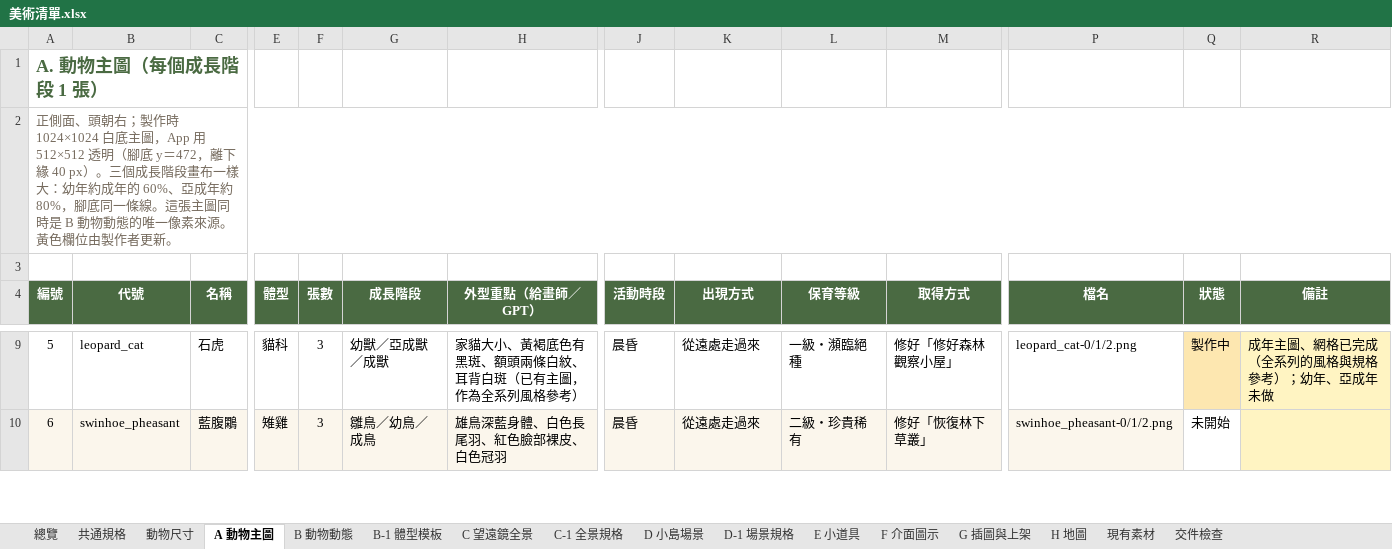
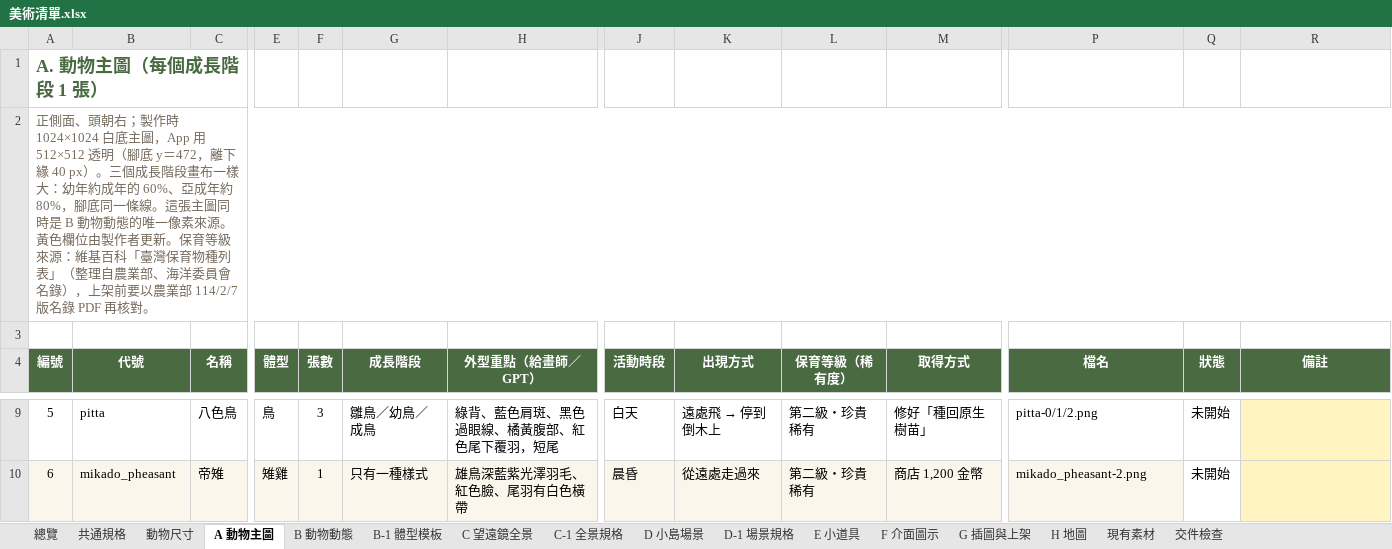
Before and after one commit to Lab515-Ang/Yoyo_island, an Excel workbook: docs/美術清單.xlsx, sheet A 動物主圖, drawn as a sheet; only a part is shown, gaps mark what is left out; values as stored, in another font and other column widths than the file's, no borders; the diff covers the shown part only; the diff names each change by its address in the sheet, - before the commit and + after, or states it on an @@ line.

```diff
--- a/docs/美術清單.xlsx (sheet A 動物主圖)
+++ b/docs/美術清單.xlsx (sheet A 動物主圖)
-A2 (編號): …者更新。
+A2 (編號): …者更新。保育等級來源：維基百科「臺灣保育物種列表」（整理自農業部、海洋委員會名錄），上架前要以農業部 114/2/7 版名錄 PDF 再核對。
-L4: 保育等級
+L4: 保育等級（稀有度）
-B9 (代號): leopard_cat
+B9 (代號): pitta
-C9 (名稱): 石虎
+C9 (名稱): 八色鳥
-E9 (體型): 貓科
+E9 (體型): 鳥
-G9 (成長階段): 幼獸／亞成獸／成獸
+G9 (成長階段): 雛鳥／幼鳥／成鳥
-H9 (外型重點（給畫師／GPT）): 家貓大小、黃褐底色有黑斑、額頭兩條白紋、耳背白斑（已有主圖，作為全系列風格參考）
+H9 (外型重點（給畫師／GPT）): 綠背、藍色肩斑、黑色過眼線、橘黃腹部、紅色尾下覆羽，短尾
-J9 (活動時段): 晨昏
+J9 (活動時段): 白天
@@ K9 (出現方式): 從遠處走過來 → 遠處飛 → 停到倒木上 @@
-L9 (保育等級（稀有度）): 一級・瀕臨絕種
+L9 (保育等級（稀有度）): 第二級・珍貴稀有
-M9 (取得方式): 修好「修好森林觀察小屋」
+M9 (取得方式): 修好「種回原生樹苗」
-P9 (檔名): leopard_cat-0/1/2.png
+P9 (檔名): pitta-0/1/2.png
-Q9 (狀態): 製作中
+Q9 (狀態): 未開始
-Q9 fill: #FDE7B0
+Q9 fill: none
-R9 (備註): 成年主圖、網格已完成（全系列的風格與規格參考）；幼年、亞成年未做
+R9 (備註): (empty)
-B10 (代號): swinhoe_pheasant
+B10 (代號): mikado_pheasant
-C10 (名稱): 藍腹鷴
+C10 (名稱): 帝雉
-F10 (張數): 3
+F10 (張數): 1
-G10 (成長階段): 雛鳥／幼鳥／成鳥
+G10 (成長階段): 只有一種樣式
-H10 (外型重點（給畫師／GPT）): 雄鳥深藍身體、白色長尾羽、紅色臉部裸皮、白色冠羽
+H10 (外型重點（給畫師／GPT）): 雄鳥深藍紫光澤羽毛、紅色臉、尾羽有白色橫帶
-L10 (保育等級（稀有度）): 二級・珍貴稀有
+L10 (保育等級（稀有度）): 第二級・珍貴稀有
-M10 (取得方式): 修好「恢復林下草叢」
+M10 (取得方式): 商店 1,200 金幣
-P10 (檔名): swinhoe_pheasant-0/1/2.png
+P10 (檔名): mikado_pheasant-2.png
```
Also changed, not shown: 4 added rows, 4 removed rows, 164 edited cells and cell formats elsewhere in this sheet, sheet B 動物動態, sheet B-1 體型模板, sheet C 望遠鏡全景, sheet 總覽, 6 other files.
